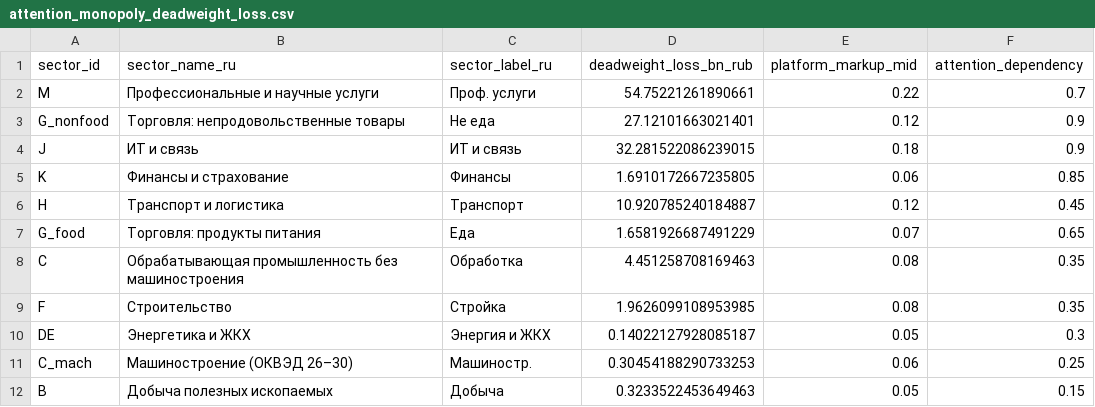
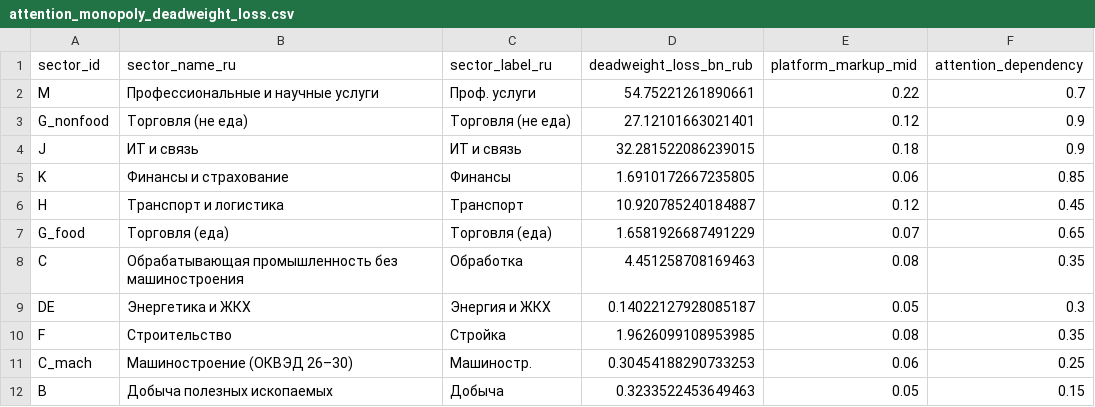
Before and after one commit to Theclimateguy/AI_economy, a CSV file: data/processed/attention_monopoly_deadweight_loss.csv, drawn as a sheet.

```diff
--- a/data/processed/attention_monopoly_deadweight_loss.csv
+++ b/data/processed/attention_monopoly_deadweight_loss.csv
@@ -2,3 +2,3 @@ sector_id,sector_name_ru,sector_label_ru,deadweight_loss_bn_rub,platform_markup_
 M,Профессиональные и научные услуги,Проф. услуги,54.75221261890661,0.22,0.7
-G_nonfood,Торговля: непродовольственные товары,Не еда,27.12101663021401,0.12,0.9
+G_nonfood,Торговля (не еда),Торговля (не еда),27.12101663021401,0.12,0.9
 J,ИТ и связь,ИТ и связь,32.281522086239015,0.18,0.9
@@ -6,6 +6,6 @@ K,Финансы и страхование,Финансы,1.6910172667235805,0.0
 H,Транспорт и логистика,Транспорт,10.920785240184887,0.12,0.45
-G_food,Торговля: продукты питания,Еда,1.6581926687491229,0.07,0.65
+G_food,Торговля (еда),Торговля (еда),1.6581926687491229,0.07,0.65
 C,Обрабатывающая промышленность без машиностроения,Обработка,4.451258708169463,0.08,0.35
+DE,Энергетика и ЖКХ,Энергия и ЖКХ,0.14022127928085187,0.05,0.3
 F,Строительство,Стройка,1.9626099108953985,0.08,0.35
-DE,Энергетика и ЖКХ,Энергия и ЖКХ,0.14022127928085187,0.05,0.3
 C_mach,Машиностроение (ОКВЭД 26–30),Машиностр.,0.30454188290733253,0.06,0.25
```
Also changed, not shown: data/benchmarks_attention_monopoly.csv, data/processed/attention_monopoly_sector_summary.csv, 7 other files.
